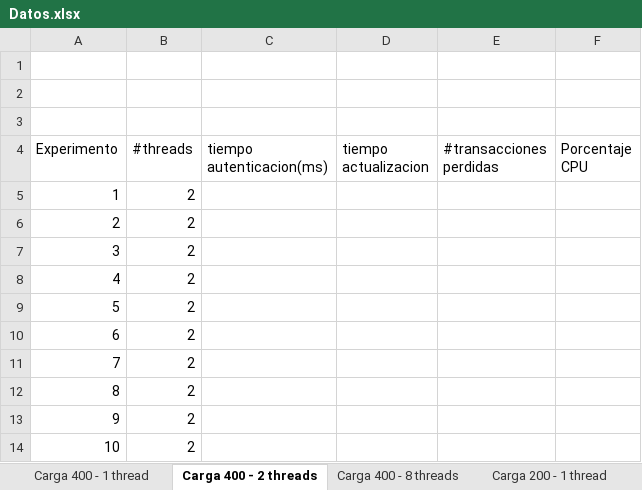
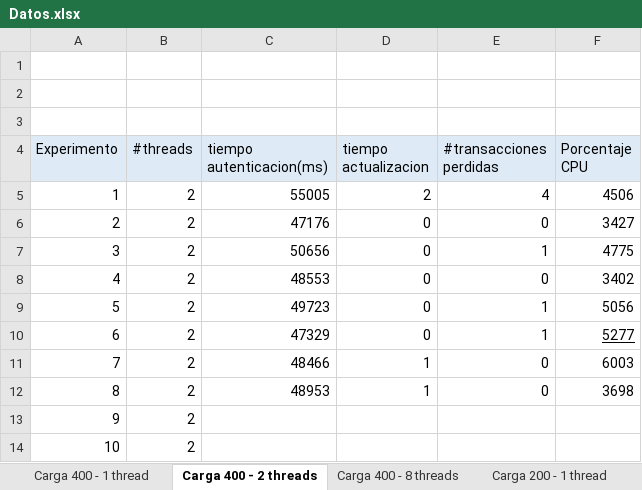
Before and after one commit to JDTorresP/InfraComp, an Excel workbook: docs/Datos.xlsx, sheet Carga 400 - 2 threads, drawn as a sheet; values as stored, in another font and other column widths than the file's, no borders; the diff names each change by its address in the sheet, - before the commit and + after, or states it on an @@ line.

```diff
--- a/docs/Datos.xlsx (sheet Carga 400 - 2 threads)
+++ b/docs/Datos.xlsx (sheet Carga 400 - 2 threads)
-A4:F4 fill: none
+A4:F4 fill: #DEEBF7
-C5 (tiempo autenticacion(ms)): (empty)
+C5 (tiempo autenticacion(ms)): 55005
-D5 (tiempo actualizacion): (empty)
+D5 (tiempo actualizacion): 2
-E5 (#transacciones perdidas): (empty)
+E5 (#transacciones perdidas): 4
-F5 (Porcentaje CPU): (empty)
+F5 (Porcentaje CPU): 4506
-C6 (tiempo autenticacion(ms)): (empty)
+C6 (tiempo autenticacion(ms)): 47176
-D6:D10 (tiempo actualizacion): (empty)
+D6:D10 (tiempo actualizacion): 0
-E6 (#transacciones perdidas): (empty)
+E6 (#transacciones perdidas): 0
-F6 (Porcentaje CPU): (empty)
+F6 (Porcentaje CPU): 3427
-C7 (tiempo autenticacion(ms)): (empty)
+C7 (tiempo autenticacion(ms)): 50656
-E7 (#transacciones perdidas): (empty)
+E7 (#transacciones perdidas): 1
-F7 (Porcentaje CPU): (empty)
+F7 (Porcentaje CPU): 4775
-C8 (tiempo autenticacion(ms)): (empty)
+C8 (tiempo autenticacion(ms)): 48553
-E8 (#transacciones perdidas): (empty)
+E8 (#transacciones perdidas): 0
-F8 (Porcentaje CPU): (empty)
+F8 (Porcentaje CPU): 3402
-C9 (tiempo autenticacion(ms)): (empty)
+C9 (tiempo autenticacion(ms)): 49723
-E9:E10 (#transacciones perdidas): (empty)
+E9:E10 (#transacciones perdidas): 1
-F9 (Porcentaje CPU): (empty)
+F9 (Porcentaje CPU): 5056
-C10 (tiempo autenticacion(ms)): (empty)
+C10 (tiempo autenticacion(ms)): 47329
-F10 (Porcentaje CPU): (empty)
+F10 (Porcentaje CPU): 5277
-C11 (tiempo autenticacion(ms)): (empty)
+C11 (tiempo autenticacion(ms)): 48466
-D11:D12 (tiempo actualizacion): (empty)
+D11:D12 (tiempo actualizacion): 1
-E11:E12 (#transacciones perdidas): (empty)
+E11:E12 (#transacciones perdidas): 0
-F11 (Porcentaje CPU): (empty)
+F11 (Porcentaje CPU): 6003
-C12 (tiempo autenticacion(ms)): (empty)
+C12 (tiempo autenticacion(ms)): 48953
-F12 (Porcentaje CPU): (empty)
+F12 (Porcentaje CPU): 3698
```
Also changed, not shown: sheet Carga 400 - 8 threads, sheet Carga 200 - 1 thread, sheet Carga 400 - 1 thread.
